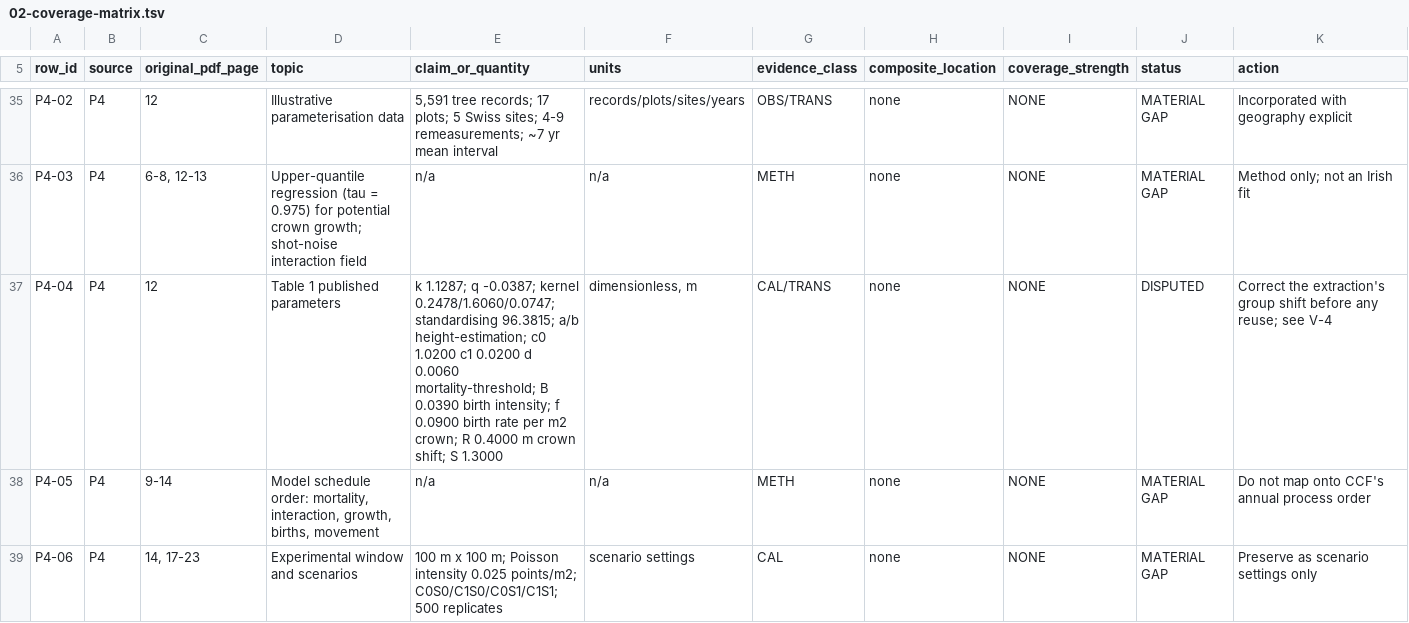
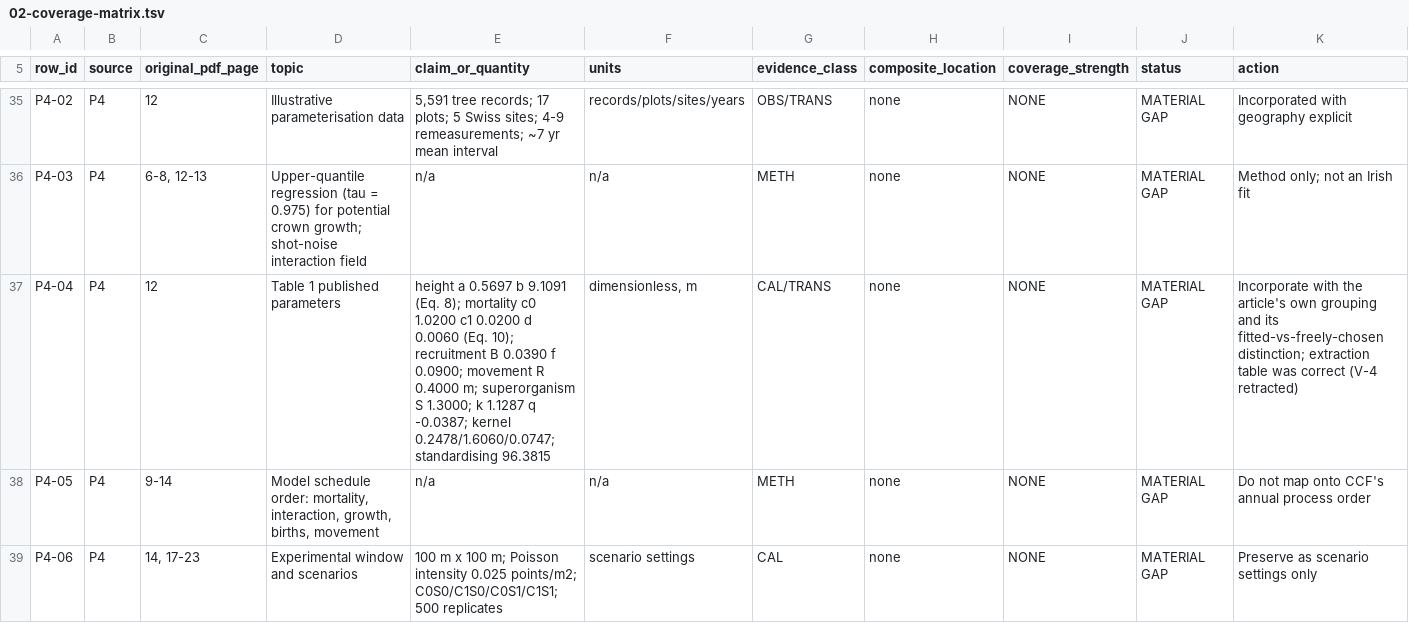
Before and after one commit to jermur788/CCF, a TSV file: Docs/Handoffs/Research-ProjectSources-20261120/883-Evidence-Coverage-Quality/02-coverage-matrix.tsv, drawn as a sheet; only a part is shown, gaps mark what is left out.

Commit message:
docs(research): #883 repair B1-B3 and produce Stage C drafts
B1: withdraw the false V-4 defect claim. The 24-page extraction's P4
Table 1 is correctly grouped; the apparent one-group shift was plain-text
extraction interleaving table columns, not a source defect. Retracted in
00, 02 (md+tsv), 03, 04, 05, 06 and 07; P4-04 reclassified DISPUTED ->
MATERIAL GAP.

B2: add the actual Stage C drafts that were missing:
- 08-PROPOSED-COMPOSITE-...md, a proposed (not canonical) condensed
  composite for the six-paper family with source manifest, original page
  references, units, evidence classes and transfer limits;
- 09-PROPOSED-860-ADDENDUM-P2-CHANGE.md, exact before/after text for the
  single primary-verified P2 promotion, with page pointers.

B3: coverage summary now carries OUT OF SCOPE and retallies exactly:
67 rows = 44 MATERIAL GAP + 13 CROSS-REFERENCED + 6 COVERED + 3 DISPUTED
+ 1 OUT OF SCOPE. Markdown and TSV agree.

Documents only, inside the #883 task subtree. No composite, addendum,
canonical research, Project attachment, Drive object, Unity, C# or save
file changed. Still not independently reviewed.

```diff
--- a/Docs/Handoffs/Research-ProjectSources-20261120/883-Evidence-Coverage-Quality/02-coverage-matrix.tsv
+++ b/Docs/Handoffs/Research-ProjectSources-20261120/883-Evidence-Coverage-Quality/02-coverage-matrix.tsv
@@ -36,3 +36,3 @@ P4-02	P4	12	Illustrative parameterisation data	5,591 tree records; 17 plots; 5 S
 P4-03	P4	6-8, 12-13	Upper-quantile regression (tau = 0.975) for potential crown growth; shot-noise interaction field	n/a	n/a	METH	none	NONE	MATERIAL GAP	Method only; not an Irish fit
-P4-04	P4	12	Table 1 published parameters	k 1.1287; q -0.0387; kernel 0.2478/1.6060/0.0747; standardising 96.3815; a/b height-estimation; c0 1.0200 c1 0.0200 d 0.0060 mortality-threshold; B 0.0390 birth intensity; f 0.0900 birth rate per m2 crown; R 0.4000 m crown shift; S 1.3000	dimensionless, m	CAL/TRANS	none	NONE	DISPUTED	Correct the extraction's group shift before any reuse; see V-4
+P4-04	P4	12	Table 1 published parameters	height a 0.5697 b 9.1091 (Eq. 8); mortality c0 1.0200 c1 0.0200 d 0.0060 (Eq. 10); recruitment B 0.0390 f 0.0900; movement R 0.4000 m; superorganism S 1.3000; k 1.1287 q -0.0387; kernel 0.2478/1.6060/0.0747; standardising 96.3815	dimensionless, m	CAL/TRANS	none	NONE	MATERIAL GAP	Incorporate with the article's own grouping and its fitted-vs-freely-chosen distinction; extraction table was correct (V-4 retracted)
 P4-05	P4	9-14	Model schedule order: mortality, interaction, growth, births, movement	n/a	n/a	METH	none	NONE	MATERIAL GAP	Do not map onto CCF's annual process order
```
Also changed, not shown: 9 other files.
